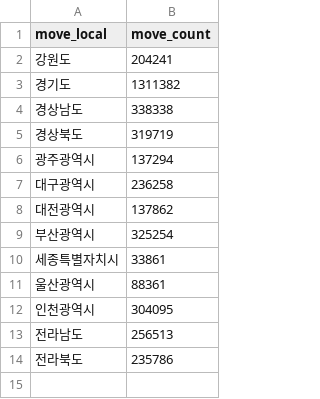
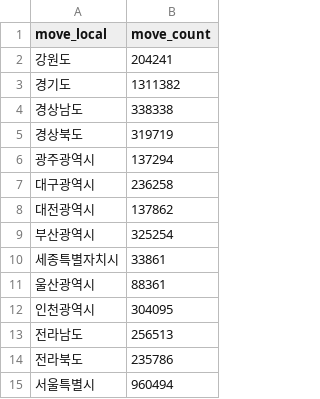
Before and after one commit to SKNETWORKS-FAMILY-AICAMP/SKN21-1st-4Team, a CSV file: DATA/2022_move.csv, drawn as a sheet; the diff names each change by its address in the sheet, - before the commit and + after, or states it on an @@ line.

```diff
--- a/DATA/2022_move.csv
+++ b/DATA/2022_move.csv
+row 15: 서울특별시 | 960494
```
Also changed, not shown: DATA/2019_move.csv, DATA/2020_move.csv, 2 other files.
